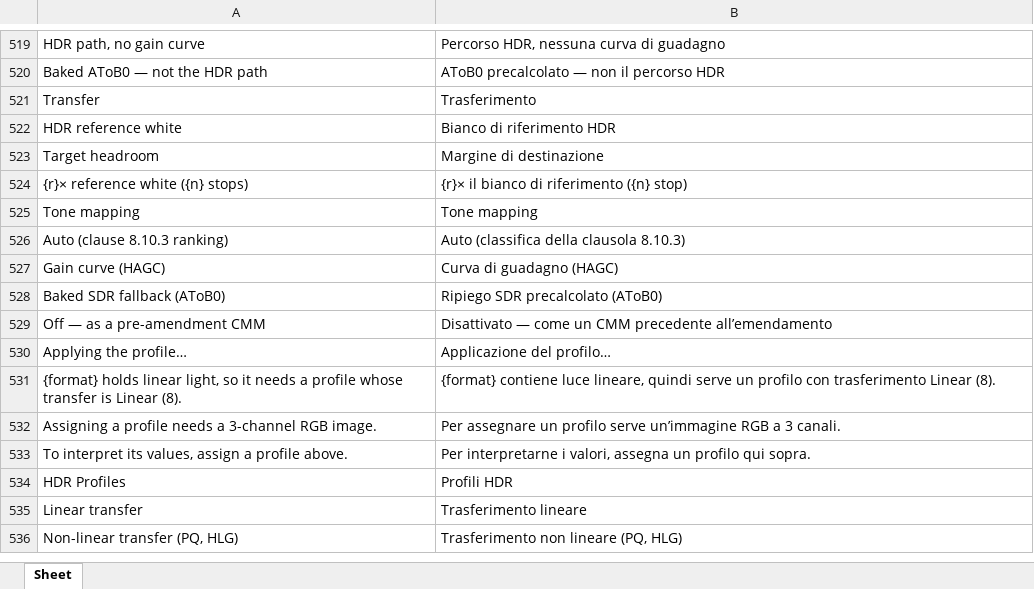
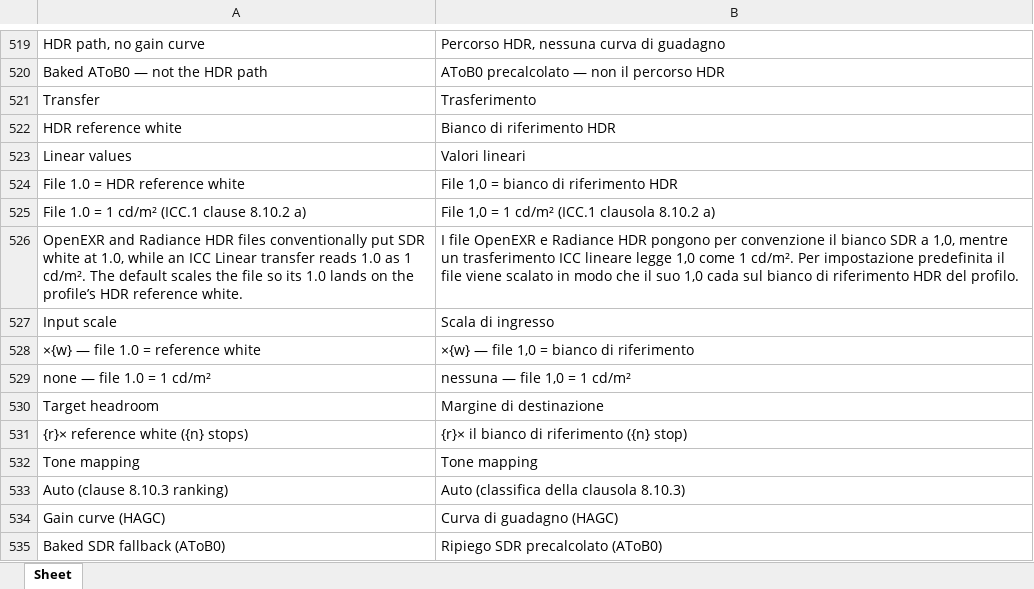
Before and after one commit to colourbill-ctrl/profiletool, an Excel workbook: translations/Eng-It.xlsx, sheet Sheet, drawn as a sheet; only a part is shown, gaps mark what is left out; the shorter side is filled out with more unchanged rows; values as stored, in another font and other column widths than the file's, no borders; the diff names each change by its address in the sheet, - before the commit and + after, or states it on an @@ line.

```diff
--- a/translations/Eng-It.xlsx (sheet Sheet)
+++ b/translations/Eng-It.xlsx (sheet Sheet)
+row 523: Linear values | Valori lineari
+row 524: File 1.0 = HDR reference white | File 1,0 = bianco di riferimento HDR
+row 525: File 1.0 = 1 cd/m² (ICC.1 clause 8.10.2 a) | File 1,0 = 1 cd/m² (ICC.1 clausola 8.10.2 a)
+row 526: OpenEXR and Radiance HDR files conventionally put SDR white at 1.0, while an ICC Linear transfer reads 1.0 as 1 cd/m². The default scales the file so its 1.0 lands on the profile’s HDR reference white. | I file OpenEXR e Radiance HDR pongono per convenzione il bianco SDR a 1,0, mentre un trasferimento ICC lineare legge 1,0 come 1 cd/m². Per impostazione predefinita il file viene scalato in modo che il suo 1,0 cada sul bianco di riferimento HDR del profilo.
+row 527: Input scale | Scala di ingresso
+row 528: ×{w} — file 1.0 = reference white | ×{w} — file 1,0 = bianco di riferimento
+row 529: none — file 1.0 = 1 cd/m² | nessuna — file 1,0 = 1 cd/m²
```
Also changed, not shown: translations/Eng-Es.xlsx, translations/Eng-Fr.xlsx, 12 other files.
